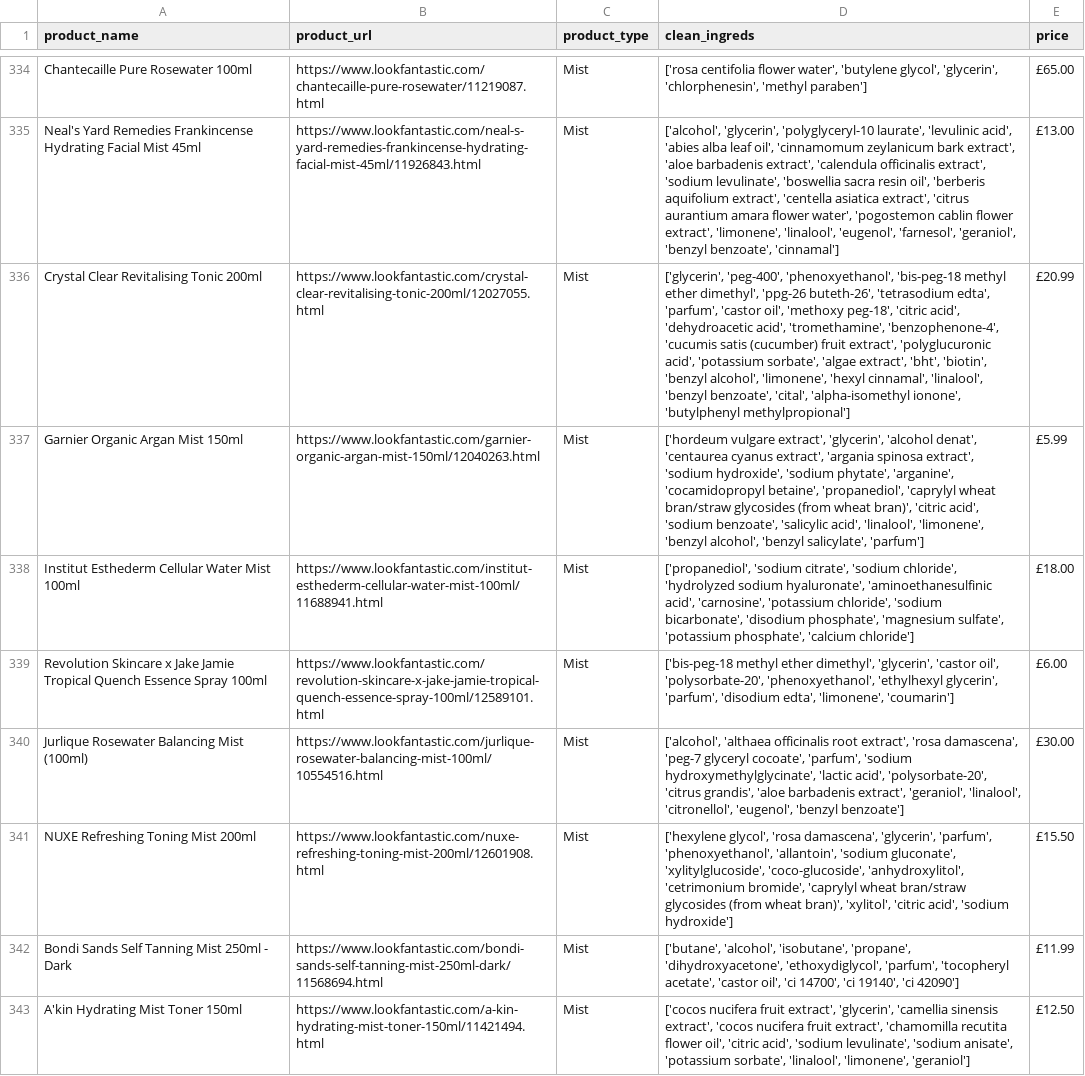
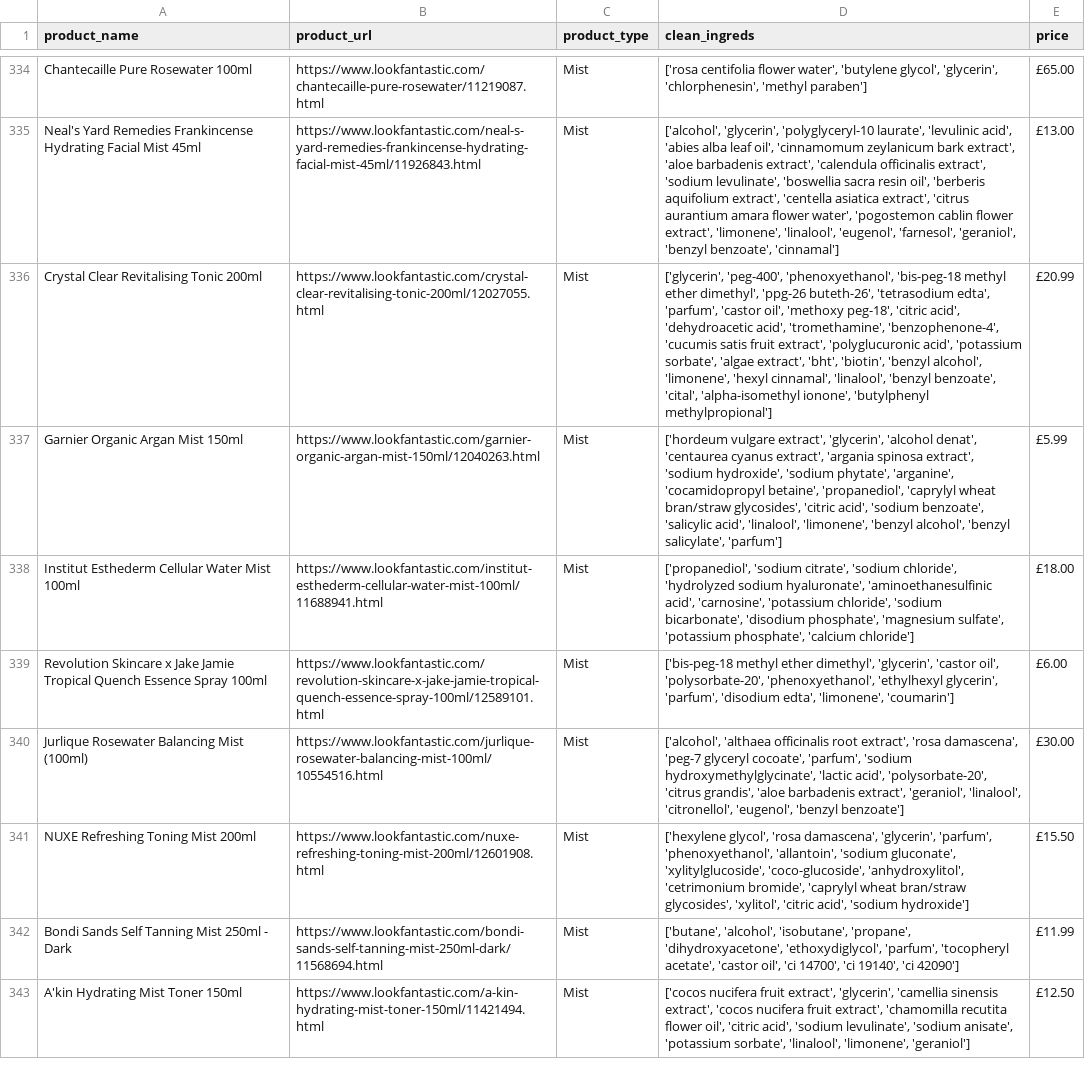
Before and after one commit to FathimaIlma/machinelearning, a CSV file: skincare_products_clean.csv, drawn as a sheet; only a part is shown, gaps mark what is left out; the diff covers the shown part only; the diff names each change by its address in the sheet, - before the commit and + after, or states it on an @@ line.

Commit message:
Update skincare_products_clean.csv

```diff
--- a/skincare_products_clean.csv
+++ b/skincare_products_clean.csv
-D336 (clean_ingreds): …'cucumis satis (cucumber) fruit extract',…
+D336 (clean_ingreds): …'cucumis satis fruit extract',…
-D337 (clean_ingreds): …wheat bran/straw glycosides (from wheat bran)', 'citric acid',…
+D337 (clean_ingreds): …wheat bran/straw glycosides', 'citric acid',…
-D341 (clean_ingreds): …wheat bran/straw glycosides (from wheat bran)', 'xylitol', 'citric…
+D341 (clean_ingreds): …wheat bran/straw glycosides', 'xylitol', 'citric…
```
Also changed, not shown: 100 edited cells elsewhere in this file.
